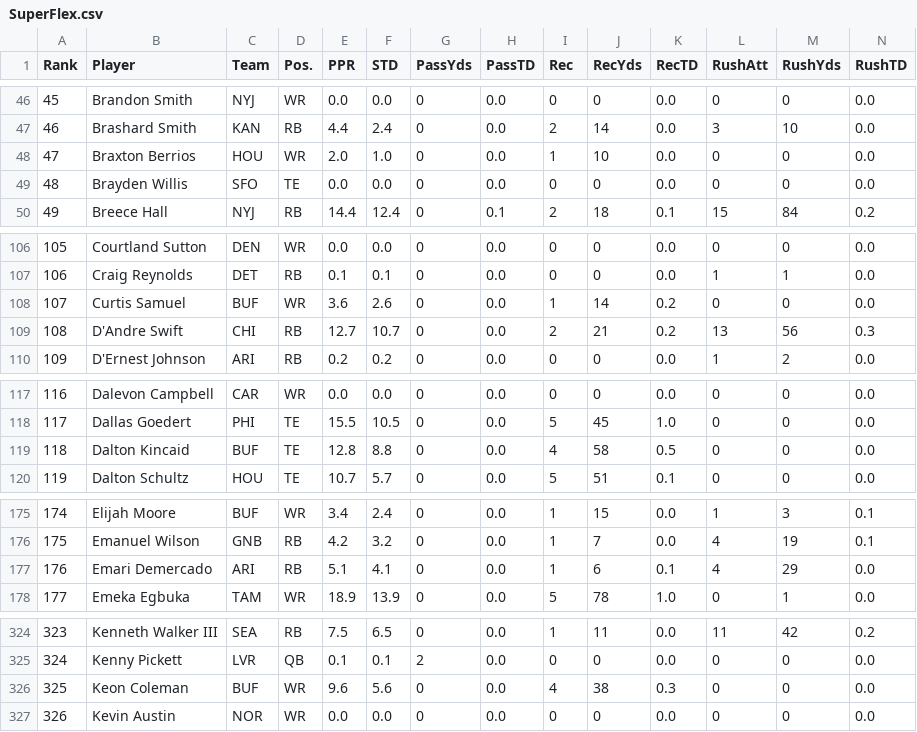
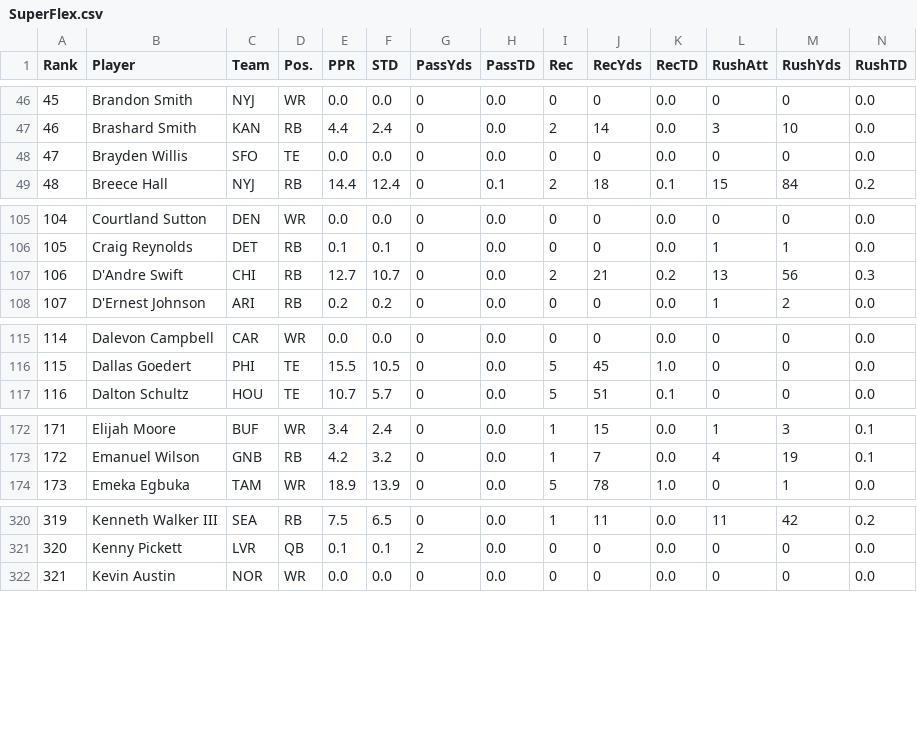
Before and after one commit to arahe1/WebProjects, a CSV file: CSVs/SuperFlex.csv, drawn as a sheet; only a part is shown, gaps mark what is left out; removed rows and columns are numbered as before the commit, all else as after; the diff covers the shown part only; the diff names each change by its address in the sheet, - before the commit and + after, or states it on an @@ line.

Commit message:
Removing players either Out or on Injured Reserve for Week 10

```diff
--- a/CSVs/SuperFlex.csv
+++ b/CSVs/SuperFlex.csv
-row 48: 47 | Braxton Berrios | HOU | WR | 2.0 | 1.0 | 0 | 0.0 | 1 | 10 | 0.0 | 0 | 0 | 0.0
@@ column A (Rank) renumbered from row 48 down @@
-row 108: 107 | Curtis Samuel | BUF | WR | 3.6 | 2.6 | 0 | 0.0 | 1 | 14 | 0.2 | 0 | 0 | 0.0
-row 119: 118 | Dalton Kincaid | BUF | TE | 12.8 | 8.8 | 0 | 0.0 | 4 | 58 | 0.5 | 0 | 0 | 0.0
-row 177: 176 | Emari Demercado | ARI | RB | 5.1 | 4.1 | 0 | 0.0 | 1 | 6 | 0.1 | 4 | 29 | 0.0
-row 326: 325 | Keon Coleman | BUF | WR | 9.6 | 5.6 | 0 | 0.0 | 4 | 38 | 0.3 | 0 | 0 | 0.0
```
Also changed, not shown: 3 removed rows elsewhere in this file, 6 other files.
